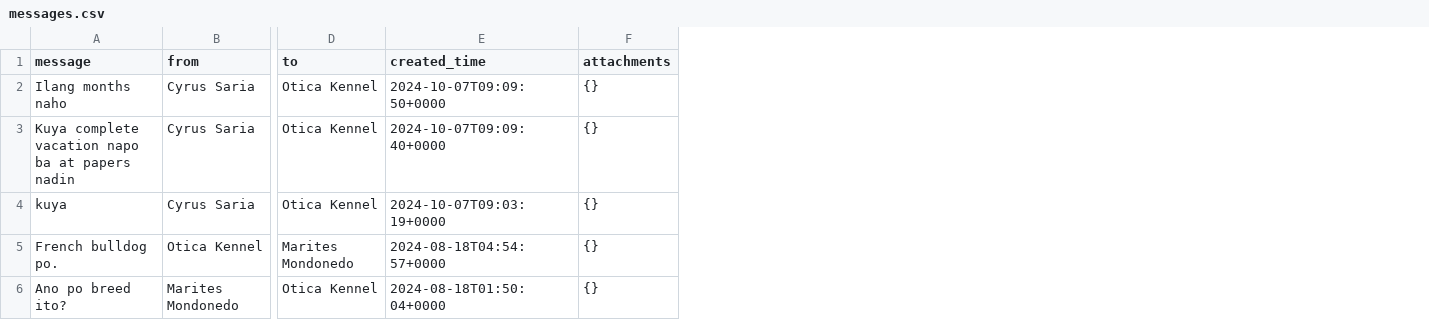
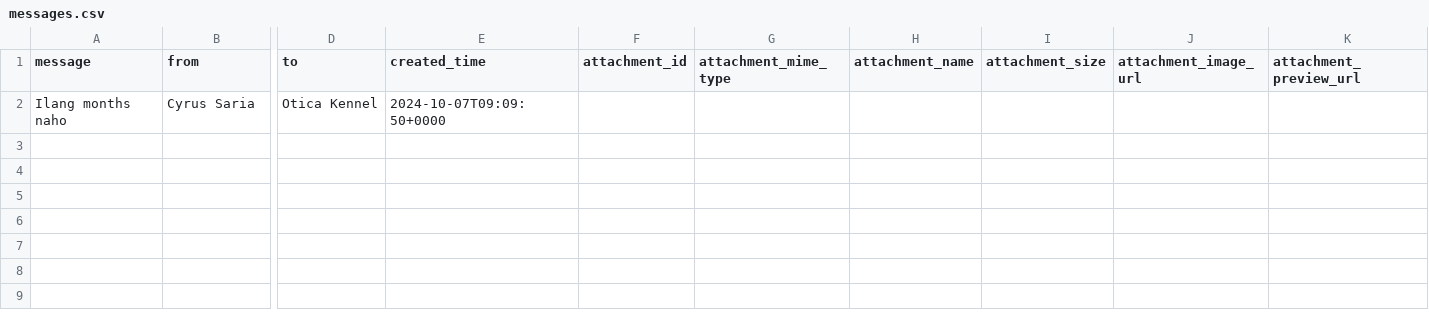
Before and after one commit to gimwo/pandas_GraphAPI, a CSV file: messages.csv, drawn as a sheet; only a part is shown, gaps mark what is left out; removed rows and columns are numbered as before the commit, all else as after; rows hold the shown columns only; the diff names each change by its address in the sheet, - before the commit and + after, or states it on an @@ line.

Commit message:
Progress with attachments

```diff
--- a/messages.csv
+++ b/messages.csv
-column F (attachments), row 2: {}
+column F (attachment_id), empty
+column G (attachment_mime_type), empty
+column H (attachment_name), empty
+column I (attachment_size), empty
+column J (attachment_image_url), empty
+column K (attachment_preview_url), empty
-row 3: Kuya complete vacation napo ba at papers nadin | Cyrus Saria | Otica Kennel | 2024-10-07T09:09:40+0000 | {}
-row 4: kuya | Cyrus Saria | Otica Kennel | 2024-10-07T09:03:19+0000 | {}
-row 5: French bulldog po. | Otica Kennel | Marites Mondonedo | 2024-08-18T04:54:57+0000 | {}
-row 6: Ano po breed ito? | Marites Mondonedo | Otica Kennel | 2024-08-18T01:50:04+0000 | {}
```
Also changed, not shown: 1 other file.
